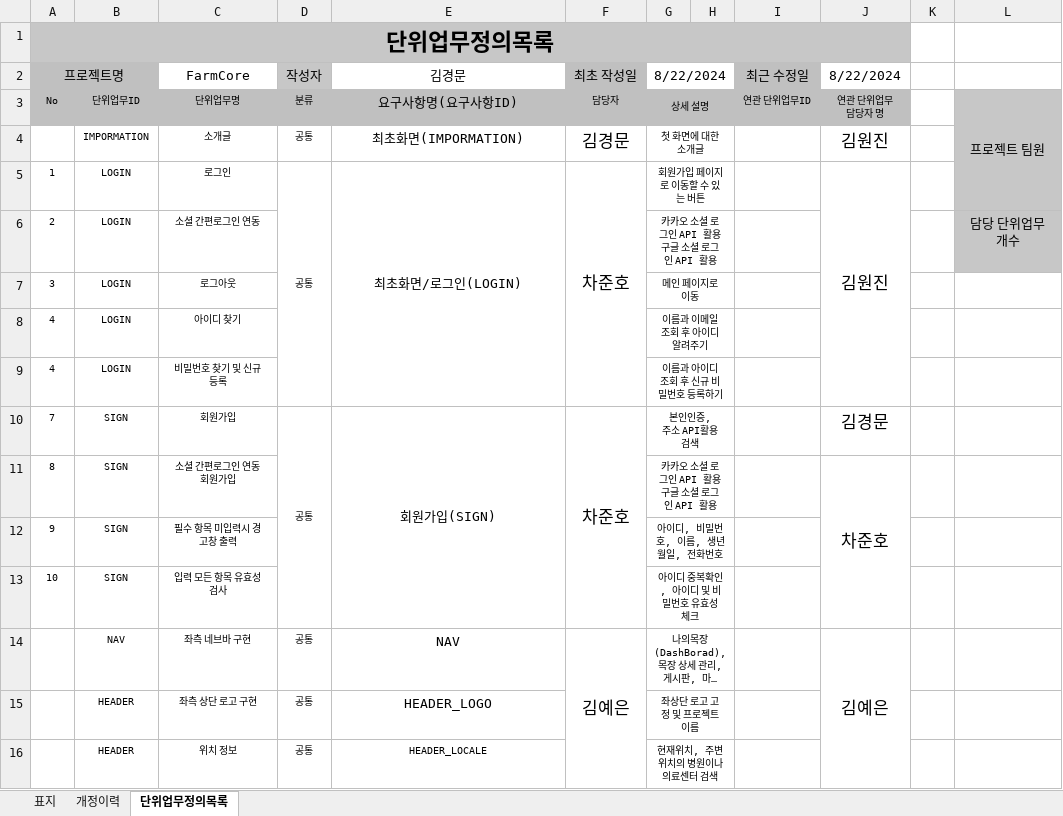
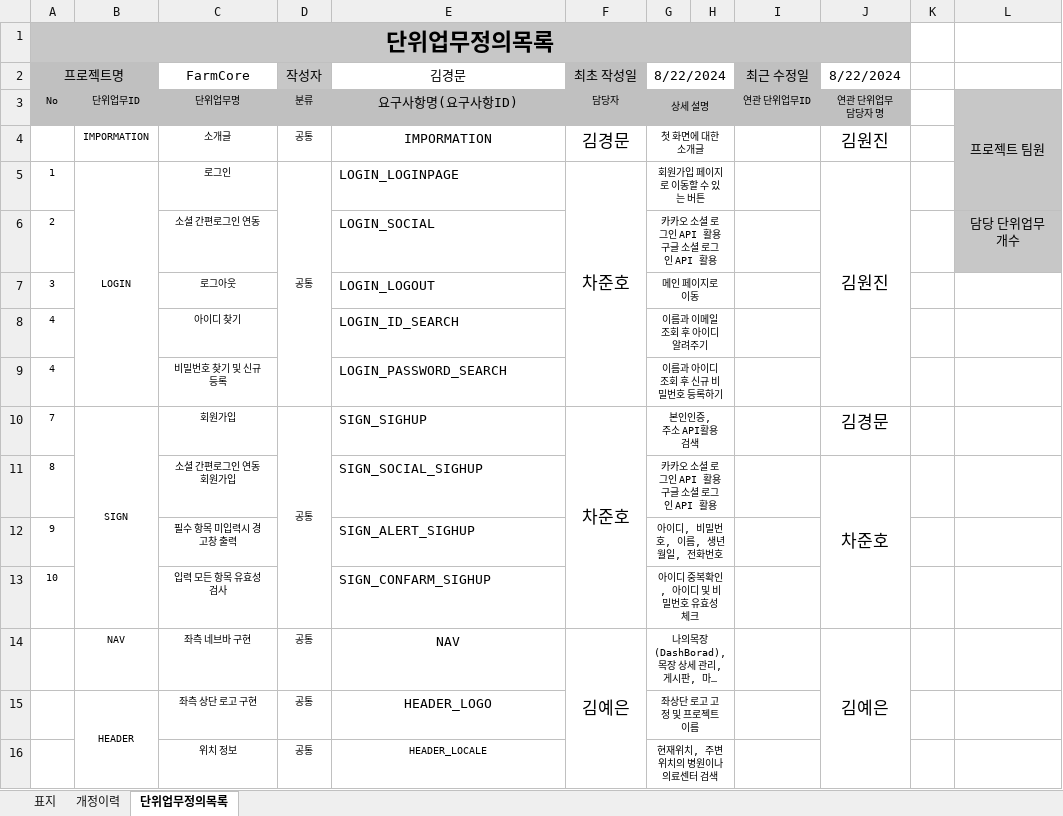
Before and after one commit to ParkGMo/D.W.-class-file, an Excel workbook: Final_Project_GM/1팀_단위업무정의서_수정본_EIEIEI.xlsx, sheet 단위업무정의목록, drawn as a sheet; only a part is shown; long unchanged cells end in …; values as stored, in another font and other column widths than the file's, no borders; charts and pictures not drawn; removed rows and columns are numbered as before the commit, all else as after; the diff covers the shown part only; the diff names each change by its address in the sheet, - before the commit and + after, or states it on an @@ line.

```diff
--- a/Final_Project_GM/1팀_단위업무정의서_수정본_EIEIEI.xlsx (sheet 단위업무정의목록)
+++ b/Final_Project_GM/1팀_단위업무정의서_수정본_EIEIEI.xlsx (sheet 단위업무정의목록)
-E4 (김경문): 최초화면(IMPORMATION)
+E4 (김경문): IMPORMATION
+B5:B9 merged
-E5 (김경문): 최초화면/로그인(LOGIN)
+E5 (김경문): LOGIN_LOGINPAGE
-E5 alignment: center
+E5 alignment: left
-E5:E9 merged
-B6:B9: LOGIN
+B6:B9: (empty)
-E6 (김경문): (empty)
+E6 (김경문): LOGIN_SOCIAL
-E7 (김경문): (empty)
+E7 (김경문): LOGIN_LOGOUT
-E8 (김경문): (empty)
+E8 (김경문): LOGIN_ID_SEARCH
-E9 (김경문): (empty)
+E9 (김경문): LOGIN_PASSWORD_SEARCH
+B10:B13 merged
-E10 (김경문): 회원가입(SIGN)
+E10 (김경문): SIGN_SIGHUP
-E10 alignment: center
+E10 alignment: left
-E10:E13 merged
-B11:B13: SIGN
+B11:B13: (empty)
-E11 (김경문): (empty)
+E11 (김경문): SIGN_SOCIAL_SIGHUP
-E12 (김경문): (empty)
+E12 (김경문): SIGN_ALERT_SIGHUP
-E13 (김경문): (empty)
+E13 (김경문): SIGN_CONFARM_SIGHUP
+B15:B18 merged
-B16: HEADER
+B16: (empty)
```
Also changed, not shown: 13 added rows, 13 removed rows, 6 edited cells and merged cells elsewhere in this sheet, 3 other files.
